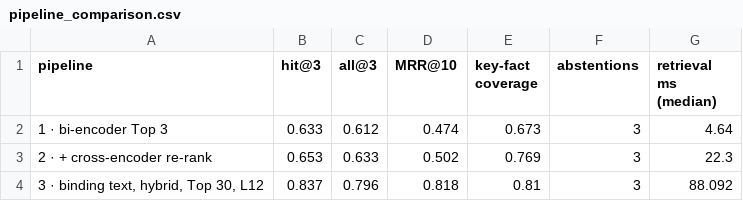
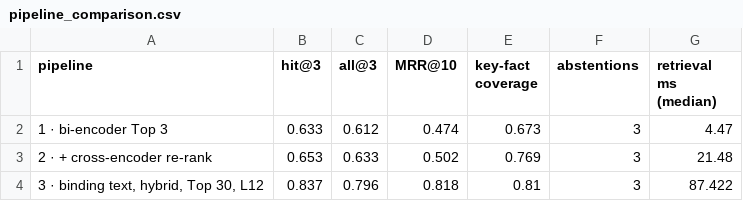
Before and after one commit to vishakkashyapk30/lma-rag-assignment, a CSV file: results/pipeline_comparison.csv, drawn as a sheet.

```diff
--- a/results/pipeline_comparison.csv
+++ b/results/pipeline_comparison.csv
@@ -1,4 +1,4 @@
 pipeline,hit@3,all@3,MRR@10,key-fact coverage,abstentions,retrieval ms (median)
-1 · bi-encoder Top 3,0.633,0.612,0.474,0.673,3,4.64
-2 · + cross-encoder re-rank,0.653,0.633,0.502,0.769,3,22.3
-"3 · binding text, hybrid, Top 30, L12",0.837,0.796,0.818,0.81,3,88.092
+1 · bi-encoder Top 3,0.633,0.612,0.474,0.673,3,4.47
+2 · + cross-encoder re-rank,0.653,0.633,0.502,0.769,3,21.48
+"3 · binding text, hybrid, Top 30, L12",0.837,0.796,0.818,0.81,3,87.422
```
Also changed, not shown: results/answers_pipeline3.csv, results/latency.csv, 6 other files.
